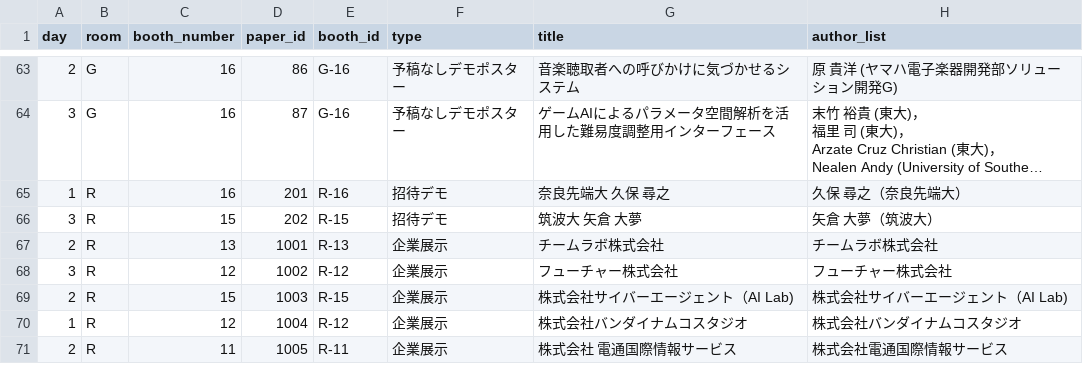
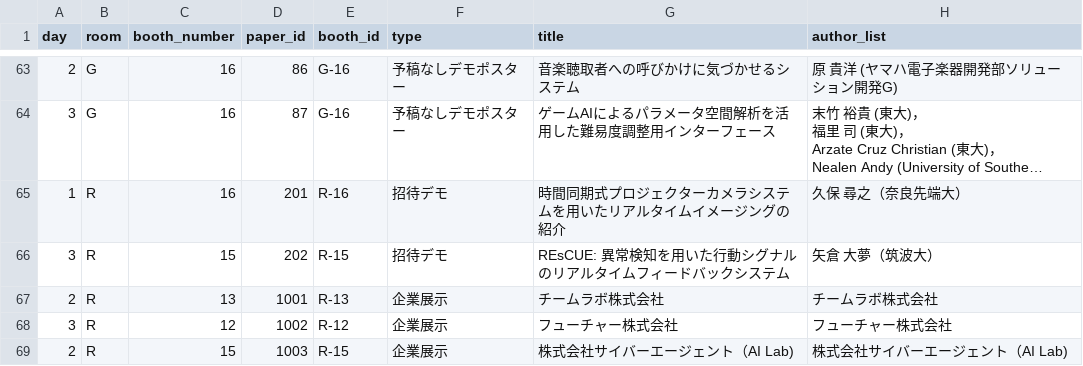
Before and after one commit to WISSOrg/web2019, a CSV file: src/data/demo-poster.csv, drawn as a sheet; only a part is shown, gaps mark what is left out; the shorter side is filled out with more unchanged rows; long unchanged cells end in …; the diff names each change by its address in the sheet, - before the commit and + after, or states it on an @@ line.

Commit message:
Fix the titles of the invited demos

```diff
--- a/src/data/demo-poster.csv
+++ b/src/data/demo-poster.csv
-G65 (title): 奈良先端大 久保 尋之
+G65 (title): 時間同期式プロジェクターカメラシステムを用いたリアルタイムイメージングの紹介
-G66 (title): 筑波大 矢倉 大夢
+G66 (title): REsCUE: 異常検知を用いた行動シグナルのリアルタイムフィードバックシステム
```
